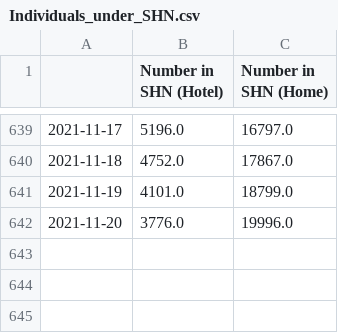
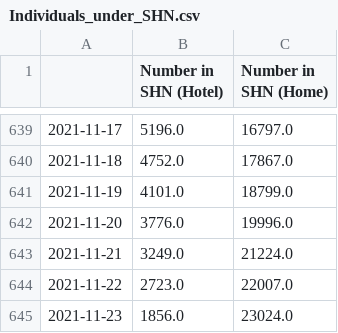
Before and after one commit to josesho/singapore-covid19-data, a CSV file: StayHomeNotices_and_QuarantineOrders/Individuals_under_SHN.csv, drawn as a sheet; only a part is shown, gaps mark what is left out; the diff names each change by its address in the sheet, - before the commit and + after, or states it on an @@ line.

Commit message:
Automated update of COVID-19 data.

```diff
--- a/StayHomeNotices_and_QuarantineOrders/Individuals_under_SHN.csv
+++ b/StayHomeNotices_and_QuarantineOrders/Individuals_under_SHN.csv
+row 643: 2021-11-21 | 3249.0 | 21224.0
+row 644: 2021-11-22 | 2723.0 | 22007.0
+row 645: 2021-11-23 | 1856.0 | 23024.0
```
Also changed, not shown: 2 other files.
